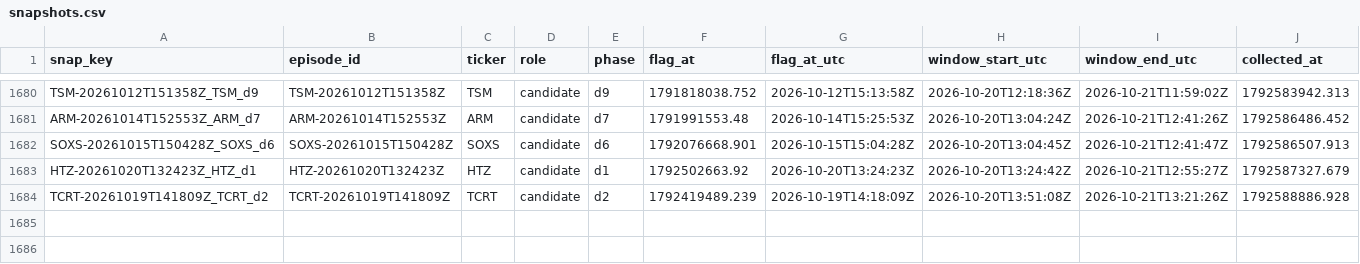
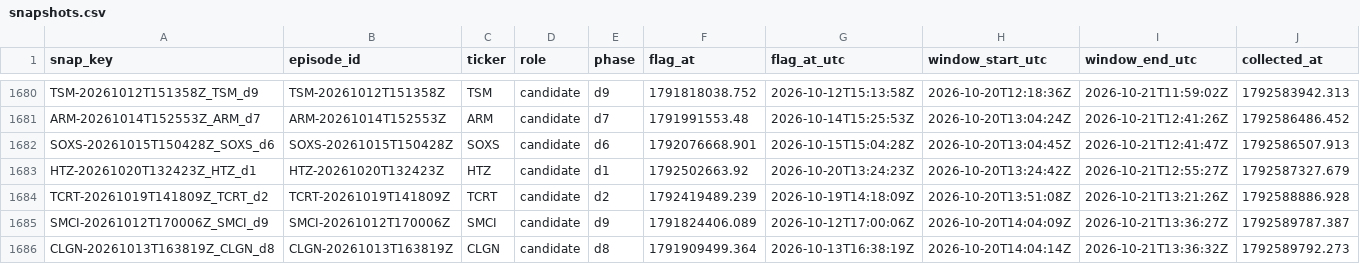
Before and after one commit to ShouvikRaj/pump-dump-detector, a CSV file: social/snapshots.csv, drawn as a sheet; only a part is shown, gaps mark what is left out; rows hold the shown columns only; the diff names each change by its address in the sheet, - before the commit and + after, or states it on an @@ line.

```diff
--- a/social/snapshots.csv
+++ b/social/snapshots.csv
+row 1685: SMCI-20261012T170006Z_SMCI_d9 | SMCI-20261012T170006Z | SMCI | candidate | d9 | 1791824406.089 | 2026-10-12T17:00:06Z | 2026-10-20T14:04:09Z | 2026-10-21T13:36:27Z | 1792589787.387
+row 1686: CLGN-20261013T163819Z_CLGN_d8 | CLGN-20261013T163819Z | CLGN | candidate | d8 | 1791909499.364 | 2026-10-13T16:38:19Z | 2026-10-20T14:04:14Z | 2026-10-21T13:36:32Z | 1792589792.273
```
Also changed, not shown: 2 other files.
